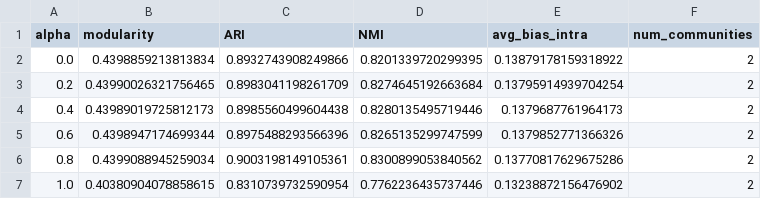
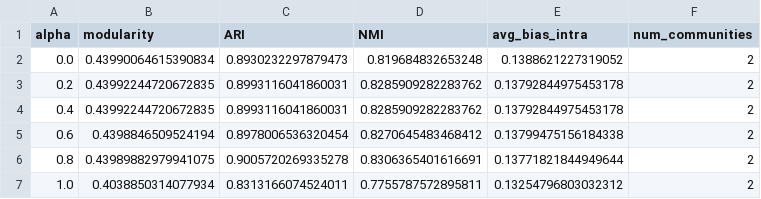
Before and after one commit to axlandrade/bias-aware-community-detection, a CSV file: outputs/twitter_bias_sweep.csv, drawn as a sheet.

Commit message:
Increases user limit for experiments
Updates the `LIMIT_USERS` configuration to 100,000 to support larger-scale data processing.

Changes the default `limit` in `load_friends_graph_streaming` to `None` so the configured global limit is respected.

Refreshes notebook outputs and `twitter_bias_sweep.csv` to reflect the new user limit. Also removes a syntax warning from the notebook output.

```diff
--- a/outputs/twitter_bias_sweep.csv
+++ b/outputs/twitter_bias_sweep.csv
@@ -1,7 +1,7 @@
 alpha,modularity,ARI,NMI,avg_bias_intra,num_communities
-0.0,0.4398859213813834,0.8932743908249866,0.8201339720299395,0.13879178159318922,2
-0.2,0.43990026321756465,0.8983041198261709,0.8274645192663684,0.13795914939704254,2
-0.4,0.43989019725812173,0.8985560499604438,0.8280135495719446,0.1379687761964173,2
-0.6,0.4398947174699344,0.8975488293566396,0.8265135299747599,0.1379852771366326,2
-0.8,0.4399088945259034,0.9003198149105361,0.8300899053840562,0.13770817629675286,2
-1.0,0.40380904078858615,0.8310739732590954,0.7762236435737446,0.13238872156476902,2
+0.0,0.43990064615390834,0.8930232297879473,0.819684832653248,0.1388621227319052,2
+0.2,0.43992244720672835,0.8993116041860031,0.8285909282283762,0.13792844975453178,2
+0.4,0.43992244720672835,0.8993116041860031,0.8285909282283762,0.13792844975453178,2
+0.6,0.4398846509524194,0.8978006536320454,0.8270645483468412,0.13799475156184338,2
+0.8,0.43989882979941075,0.9005720269335278,0.8306365401616691,0.13771821844949644,2
+1.0,0.4038850314077934,0.8313166074524011,0.7755787572895811,0.13254796803032312,2
```
Also changed, not shown: 2 other files.
